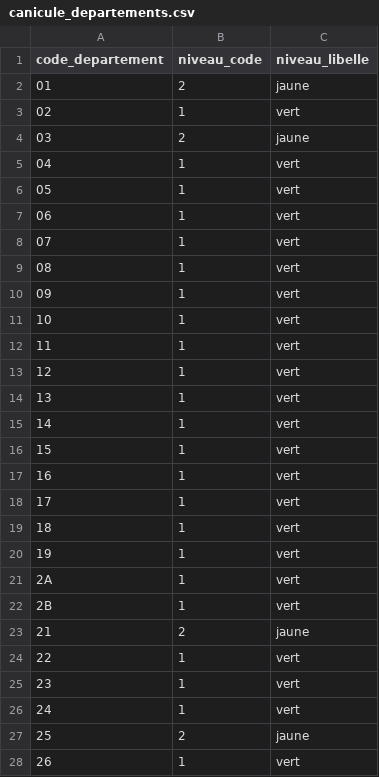
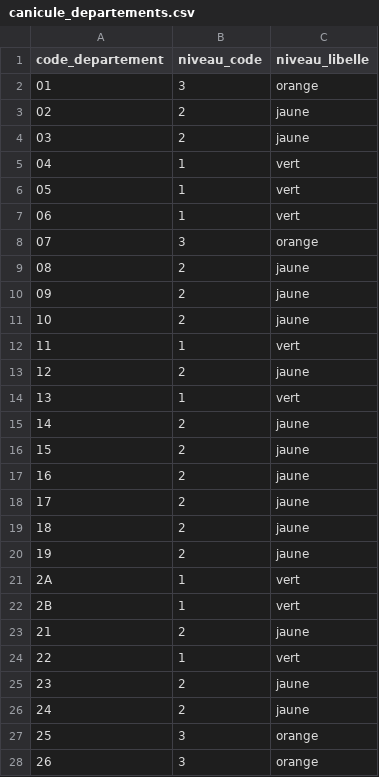
Before and after one commit to adumas1350/data_meteo, a CSV file: canicule_departements.csv, drawn as a sheet; only a part is shown; the diff covers the shown part only.

```diff
--- a/canicule_departements.csv
+++ b/canicule_departements.csv
@@ -1,4 +1,4 @@
 code_departement,niveau_code,niveau_libelle
-01,2,jaune
-02,1,vert
+01,3,orange
+02,2,jaune
 03,2,jaune
@@ -7,15 +7,15 @@ code_departement,niveau_code,niveau_libelle
 06,1,vert
-07,1,vert
-08,1,vert
-09,1,vert
-10,1,vert
+07,3,orange
+08,2,jaune
+09,2,jaune
+10,2,jaune
 11,1,vert
-12,1,vert
+12,2,jaune
 13,1,vert
-14,1,vert
-15,1,vert
-16,1,vert
-17,1,vert
-18,1,vert
-19,1,vert
+14,2,jaune
+15,2,jaune
+16,2,jaune
+17,2,jaune
+18,2,jaune
+19,2,jaune
 2A,1,vert
@@ -24,5 +24,5 @@ code_departement,niveau_code,niveau_libelle
 22,1,vert
-23,1,vert
-24,1,vert
-25,2,jaune
-26,1,vert
+23,2,jaune
+24,2,jaune
+25,3,orange
+26,3,orange
```
Also changed, not shown: 104 edited cells elsewhere in this file, foret_departements.csv.
